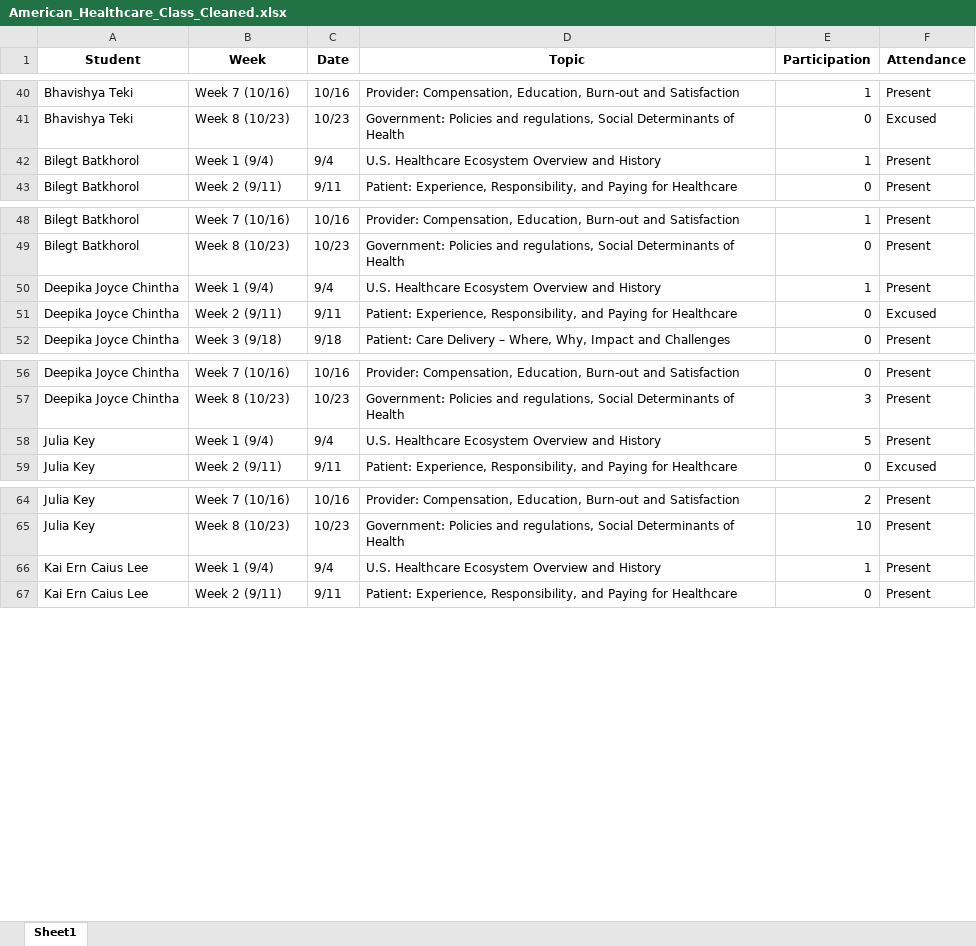
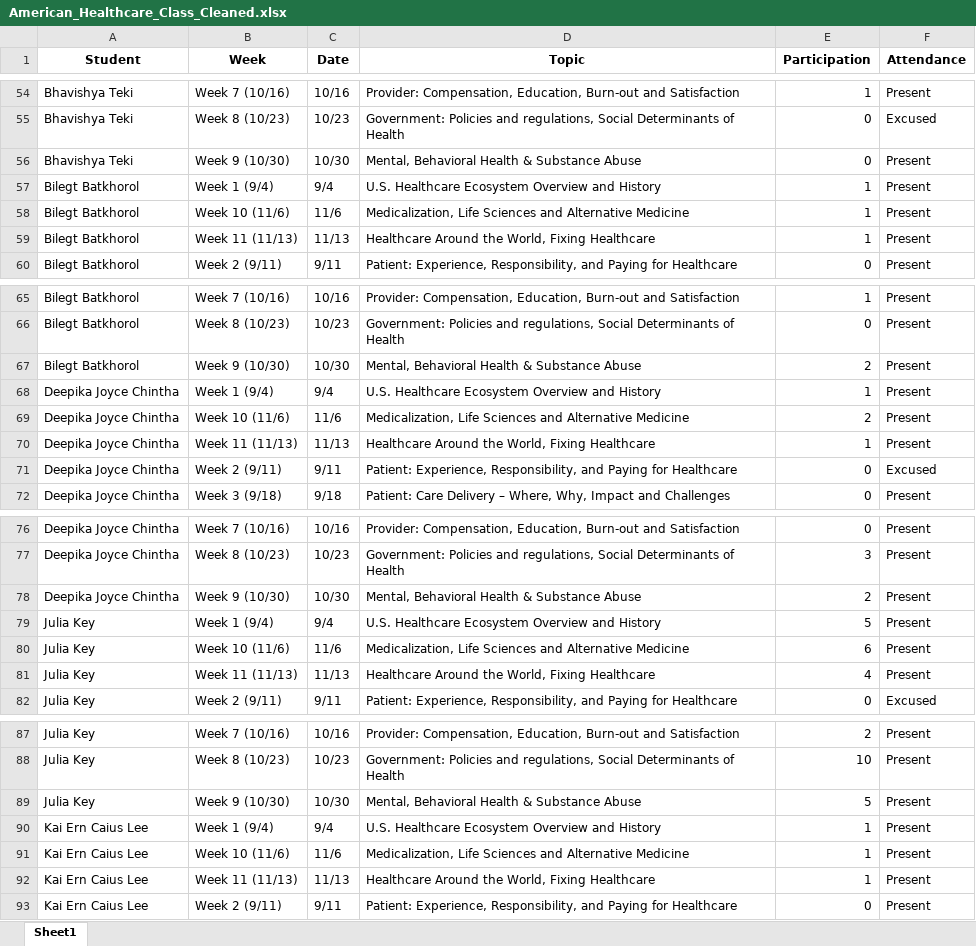
Before and after one commit to khennyG/american-healthcare-dashboard, an Excel workbook: American_Healthcare_Class_Cleaned.xlsx, sheet Sheet1, drawn as a sheet; only a part is shown, gaps mark what is left out; values as stored, in another font and other column widths than the file's, no borders; the diff covers the shown part only; the diff names each change by its address in the sheet, - before the commit and + after, or states it on an @@ line.

Commit message:
data: append Weeks 9-11 (topics Mental/Behavioral/Substance Abuse; Medicalization & Alt Medicine; Healthcare Around the World & Fixing)

```diff
--- a/American_Healthcare_Class_Cleaned.xlsx (sheet Sheet1)
+++ b/American_Healthcare_Class_Cleaned.xlsx (sheet Sheet1)
+row 56: Bhavishya Teki | Week 9 (10/30) | 10/30 | Mental, Behavioral Health & Substance Abuse | 0 | Present
+row 58: Bilegt Batkhorol | Week 10 (11/6) | 11/6 | Medicalization, Life Sciences and Alternative Medicine | 1 | Present
+row 59: Bilegt Batkhorol | Week 11 (11/13) | 11/13 | Healthcare Around the World, Fixing Healthcare | 1 | Present
+row 67: Bilegt Batkhorol | Week 9 (10/30) | 10/30 | Mental, Behavioral Health & Substance Abuse | 2 | Present
+row 69: Deepika Joyce Chintha | Week 10 (11/6) | 11/6 | Medicalization, Life Sciences and Alternative Medicine | 2 | Present
+row 70: Deepika Joyce Chintha | Week 11 (11/13) | 11/13 | Healthcare Around the World, Fixing Healthcare | 1 | Present
+row 78: Deepika Joyce Chintha | Week 9 (10/30) | 10/30 | Mental, Behavioral Health & Substance Abuse | 2 | Present
+row 80: Julia Key | Week 10 (11/6) | 11/6 | Medicalization, Life Sciences and Alternative Medicine | 6 | Present
+row 81: Julia Key | Week 11 (11/13) | 11/13 | Healthcare Around the World, Fixing Healthcare | 4 | Present
+row 89: Julia Key | Week 9 (10/30) | 10/30 | Mental, Behavioral Health & Substance Abuse | 5 | Present
+row 91: Kai Ern Caius Lee | Week 10 (11/6) | 11/6 | Medicalization, Life Sciences and Alternative Medicine | 1 | Present
+row 92: Kai Ern Caius Lee | Week 11 (11/13) | 11/13 | Healthcare Around the World, Fixing Healthcare | 1 | Present
```
Also changed, not shown: 48 added rows elsewhere in this sheet.
